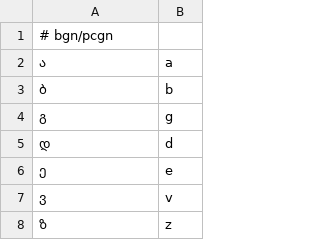
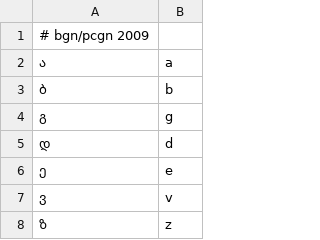
Before and after one commit to anyascii/anyascii, a TSV file: input/tables/georgian.tsv, drawn as a sheet; only a part is shown.

```diff
--- a/input/tables/georgian.tsv
+++ b/input/tables/georgian.tsv
@@ -1,2 +1,2 @@
-# bgn/pcgn
+# bgn/pcgn 2009
 ა	a
```
Also changed, not shown: input/tables/armenian.tsv.
